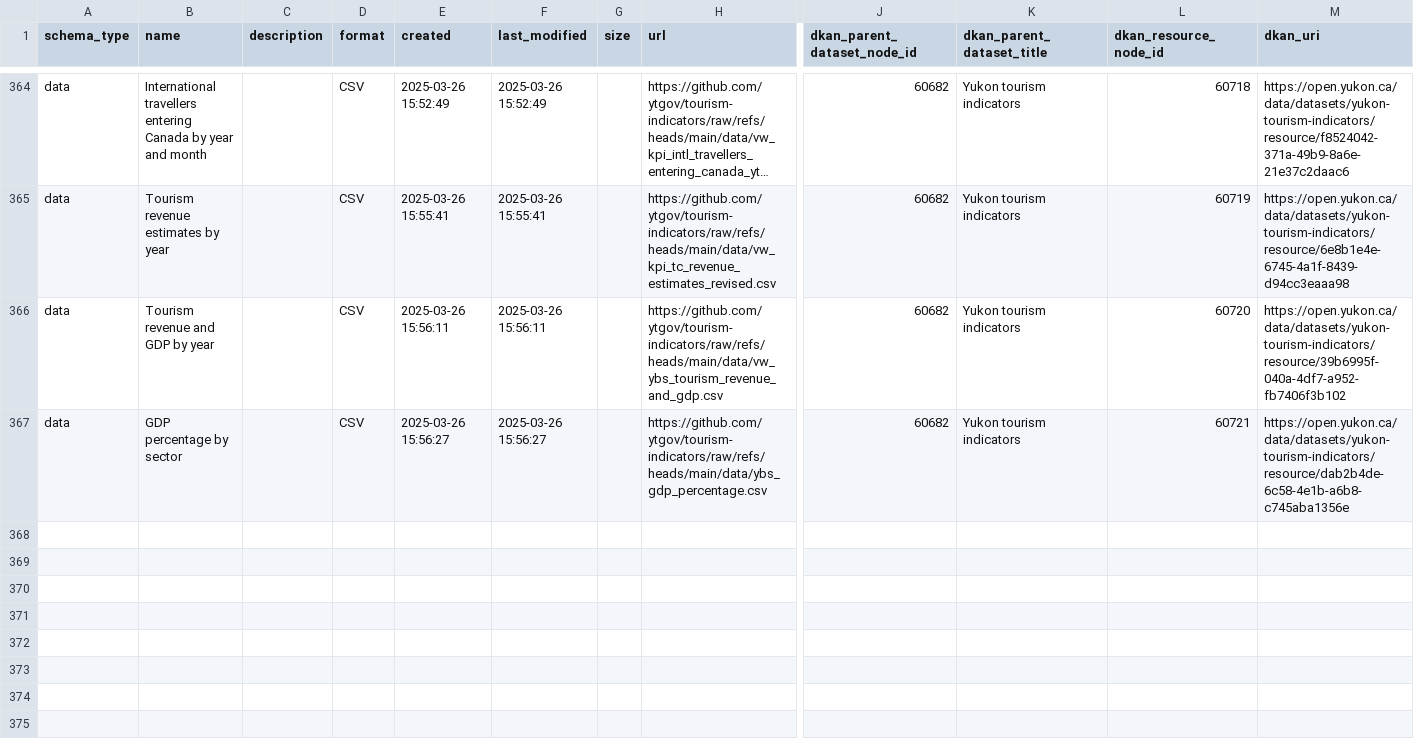
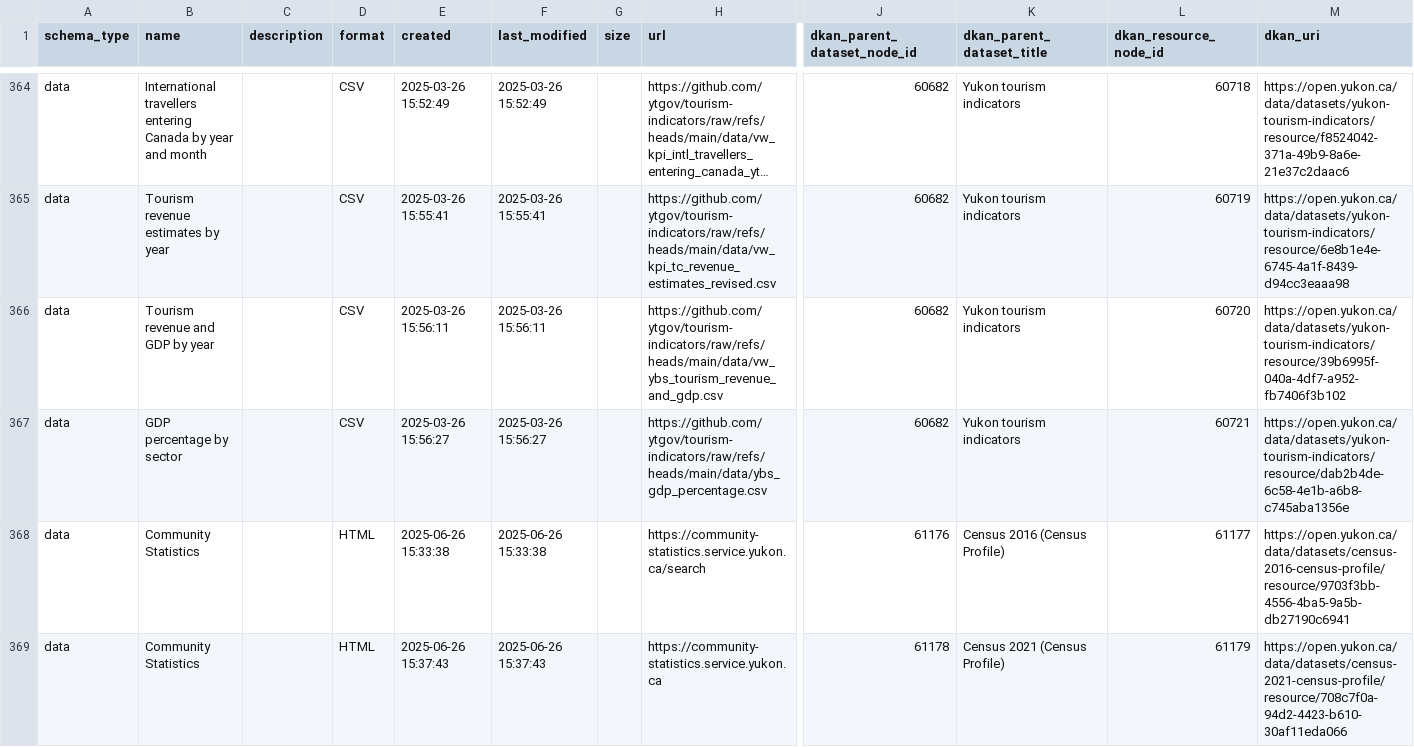
Before and after one commit to ytgov/dkan-to-ckan-csv-migration-r, a CSV file: output/resources_data.csv, drawn as a sheet; only a part is shown, gaps mark what is left out; long unchanged cells end in …; rows hold the shown columns only; the diff names each change by its address in the sheet, - before the commit and + after, or states it on an @@ line.

```diff
--- a/output/resources_data.csv
+++ b/output/resources_data.csv
+row 368: data | Community Statistics |  | HTML | 2025-06-26 15:33:38 | 2025-06-26 15:33:38 |  | https://community-statistics.service.yukon.ca/search | 61176 | Census 2016 (Census Profile) | 61177 | https://open.yukon.ca/data/datasets/census-2016-census-profile/resource/9703f3bb-4556-4ba5-9a5b-db27190c6941
+row 369: data | Community Statistics |  | HTML | 2025-06-26 15:37:43 | 2025-06-26 15:37:43 |  | https://community-statistics.service.yukon.ca | 61178 | Census 2021 (Census Profile) | 61179 | https://open.yukon.ca/data/datasets/census-2021-census-profile/resource/708c7f0a-94d2-4423-b610-30af11eda066
```
Also changed, not shown: output/access_requests.csv, output/information.csv, 3 other files.
